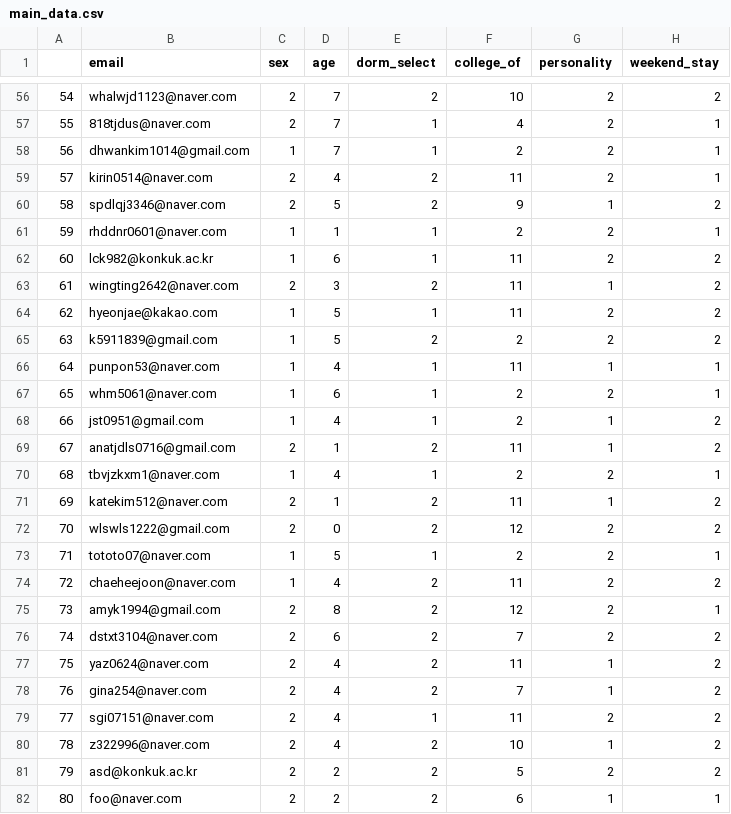
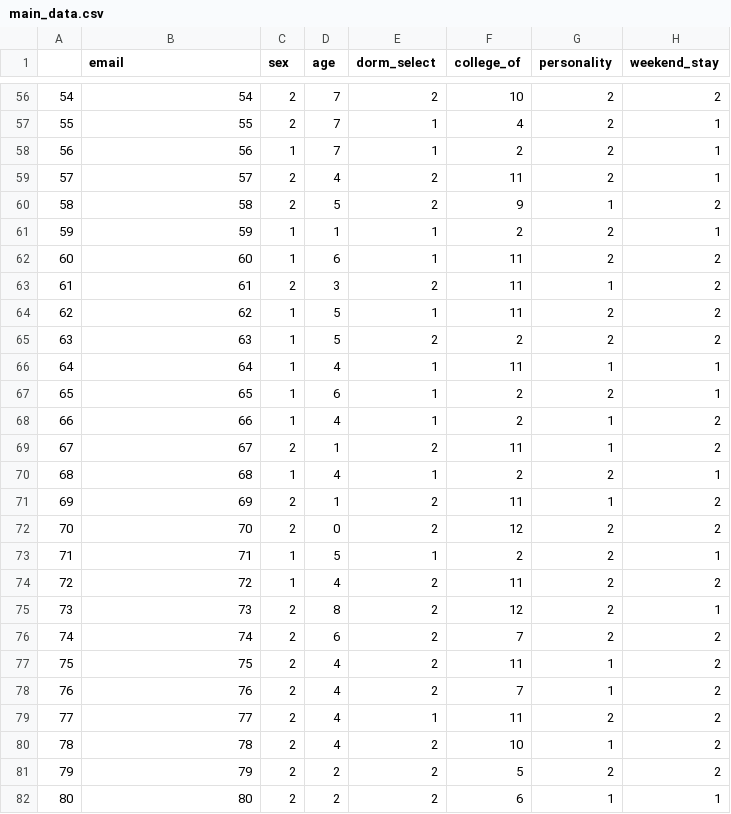
Before and after one commit to 18baby/ROOMMATE_PROJECT, a CSV file: main_data.csv, drawn as a sheet; only a part is shown, gaps mark what is left out; the diff covers the shown part only; the diff names each change by its address in the sheet, - before the commit and + after, or states it on an @@ line.

```diff
--- a/main_data.csv
+++ b/main_data.csv
-B56 (email): whalwjd1123@naver.com
+B56 (email): 54
-B57 (email): 818tjdus@naver.com
+B57 (email): 55
-B58 (email): dhwankim1014@gmail.com
+B58 (email): 56
-B59 (email): kirin0514@naver.com
+B59 (email): 57
-B60 (email): spdlqj3346@naver.com
+B60 (email): 58
-B61 (email): rhddnr0601@naver.com
+B61 (email): 59
-B62 (email): lck982@konkuk.ac.kr
+B62 (email): 60
-B63 (email): wingting2642@naver.com
+B63 (email): 61
-B64 (email): hyeonjae@kakao.com
+B64 (email): 62
-B65 (email): k5911839@gmail.com
+B65 (email): 63
-B66 (email): punpon53@naver.com
+B66 (email): 64
-B67 (email): whm5061@naver.com
+B67 (email): 65
-B68 (email): jst0951@gmail.com
+B68 (email): 66
-B69 (email): anatjdls0716@gmail.com
+B69 (email): 67
-B70 (email): tbvjzkxm1@naver.com
+B70 (email): 68
-B71 (email): katekim512@naver.com
+B71 (email): 69
-B72 (email): wlswls1222@gmail.com
+B72 (email): 70
-B73 (email): tototo07@naver.com
+B73 (email): 71
-B74 (email): chaeheejoon@naver.com
+B74 (email): 72
-B75 (email): amyk1994@gmail.com
+B75 (email): 73
-B76 (email): dstxt3104@naver.com
+B76 (email): 74
-B77 (email): yaz0624@naver.com
+B77 (email): 75
-B78 (email): gina254@naver.com
+B78 (email): 76
-B79 (email): sgi07151@naver.com
+B79 (email): 77
-B80 (email): z322996@naver.com
+B80 (email): 78
-B81 (email): asd@konkuk.ac.kr
+B81 (email): 79
-B82 (email): foo@naver.com
+B82 (email): 80
```
Also changed, not shown: 164 edited cells elsewhere in this file.
